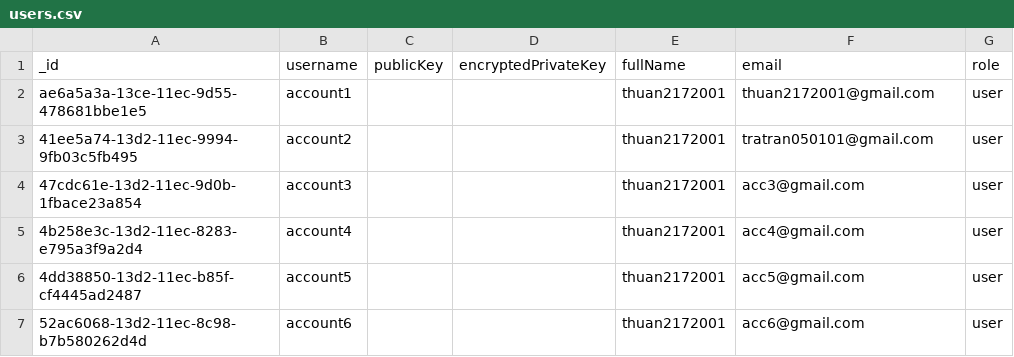
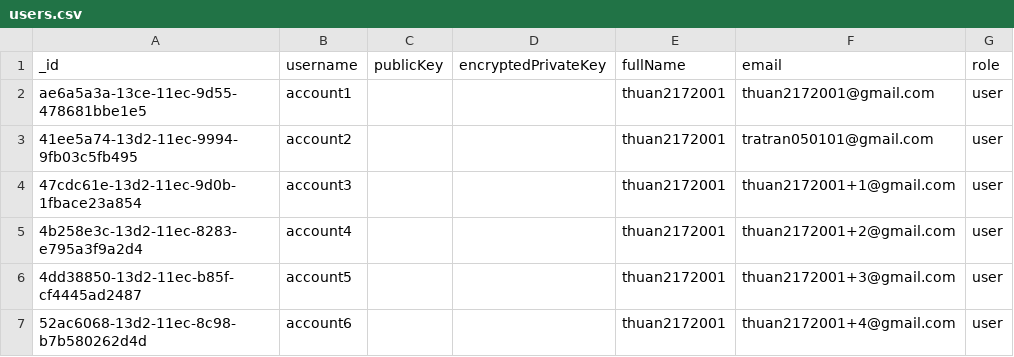
Before and after one commit to thuan2172001/nodejs-postgres-backend, a CSV file: app/seed-data/data/users.csv, drawn as a sheet.

```diff
--- a/app/seed-data/data/users.csv
+++ b/app/seed-data/data/users.csv
@@ -3,5 +3,5 @@ ae6a5a3a-13ce-11ec-9d55-478681bbe1e5;account1;;;thuan2172001;thuan2172001@gmail.
 41ee5a74-13d2-11ec-9994-9fb03c5fb495;account2;;;thuan2172001;tratran050101@gmail.com;user
-47cdc61e-13d2-11ec-9d0b-1fbace23a854;account3;;;thuan2172001;acc3@gmail.com;user
-4b258e3c-13d2-11ec-8283-e795a3f9a2d4;account4;;;thuan2172001;acc4@gmail.com;user
-4dd38850-13d2-11ec-b85f-cf4445ad2487;account5;;;thuan2172001;acc5@gmail.com;user
-52ac6068-13d2-11ec-8c98-b7b580262d4d;account6;;;thuan2172001;acc6@gmail.com;user
+47cdc61e-13d2-11ec-9d0b-1fbace23a854;account3;;;thuan2172001;thuan2172001+1@gmail.com;user
+4b258e3c-13d2-11ec-8283-e795a3f9a2d4;account4;;;thuan2172001;thuan2172001+2@gmail.com;user
+4dd38850-13d2-11ec-b85f-cf4445ad2487;account5;;;thuan2172001;thuan2172001+3@gmail.com;user
+52ac6068-13d2-11ec-8c98-b7b580262d4d;account6;;;thuan2172001;thuan2172001+4@gmail.com;user
```
Also changed, not shown: 7 other files.
